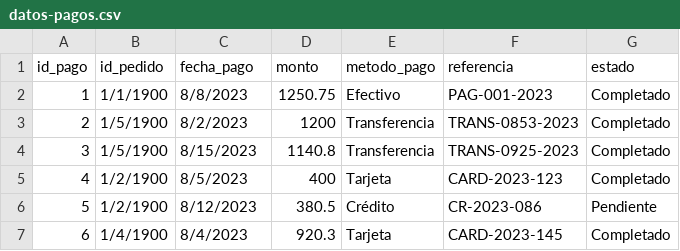
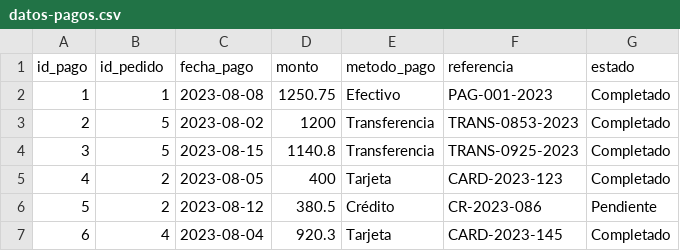
Before and after one commit to Hrivera2004/TB1_proyecto, a CSV file: datos-pagos.csv, drawn as a sheet.

```diff
--- a/datos-pagos.csv
+++ b/datos-pagos.csv
@@ -1,7 +1,7 @@
 id_pago,id_pedido,fecha_pago,monto,metodo_pago,referencia,estado
-1,1/1/1900,8/8/2023,1250.75,Efectivo,PAG-001-2023,Completado
-2,1/5/1900,8/2/2023,1200,Transferencia,TRANS-0853-2023,Completado
-3,1/5/1900,8/15/2023,1140.8,Transferencia,TRANS-0925-2023,Completado
-4,1/2/1900,8/5/2023,400,Tarjeta,CARD-2023-123,Completado
-5,1/2/1900,8/12/2023,380.5,Crédito,CR-2023-086,Pendiente
-6,1/4/1900,8/4/2023,920.3,Tarjeta,CARD-2023-145,Completado
+1,1,2023-08-08,1250.75,Efectivo,PAG-001-2023,Completado
+2,5,2023-08-02,1200,Transferencia,TRANS-0853-2023,Completado
+3,5,2023-08-15,1140.8,Transferencia,TRANS-0925-2023,Completado
+4,2,2023-08-05,400,Tarjeta,CARD-2023-123,Completado
+5,2,2023-08-12,380.5,Crédito,CR-2023-086,Pendiente
+6,4,2023-08-04,920.3,Tarjeta,CARD-2023-145,Completado
```
Also changed, not shown: datos-clientes.csv, datos-empleados.csv, 16 other files.
